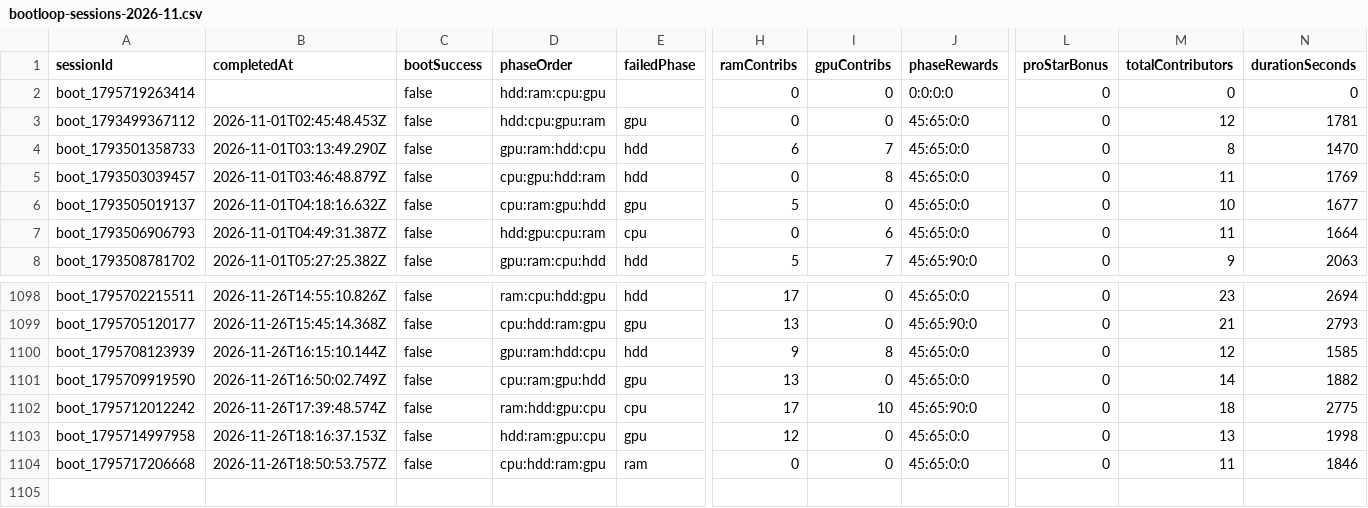
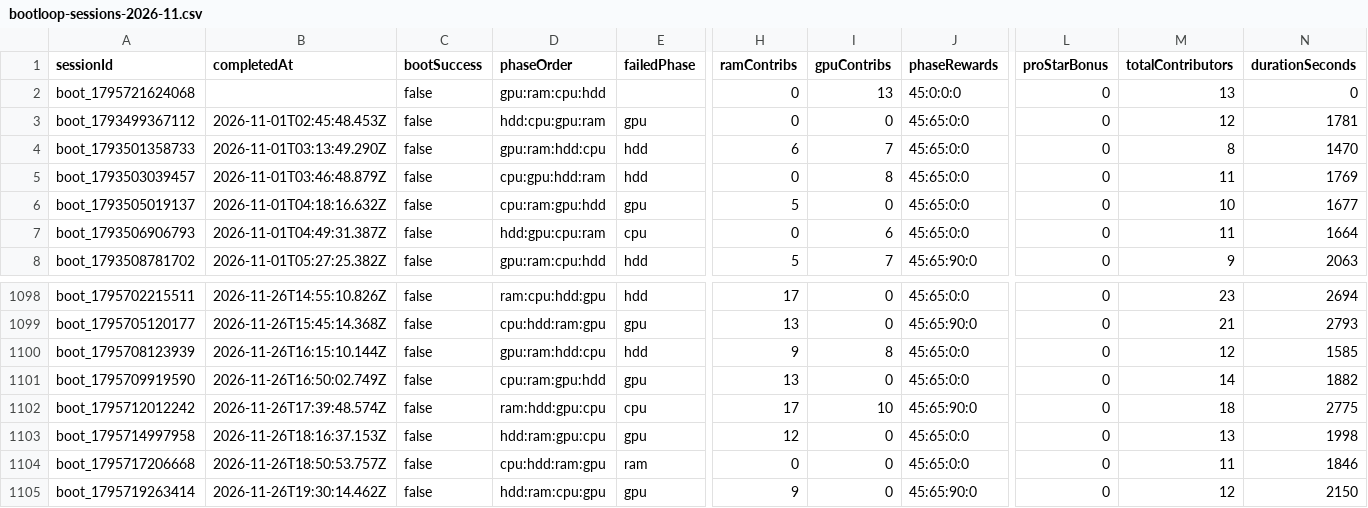
Before and after one commit to zosky/zoskyCube-archive, a CSV file: data/bootloop-sessions-2026-11.csv, drawn as a sheet; only a part is shown, gaps mark what is left out; rows hold the shown columns only; the diff names each change by its address in the sheet, - before the commit and + after, or states it on an @@ line.

```diff
--- a/data/bootloop-sessions-2026-11.csv
+++ b/data/bootloop-sessions-2026-11.csv
-A2 (sessionId): boot_1795719263414
+A2 (sessionId): boot_1795721624068
-D2 (phaseOrder): hdd:ram:cpu:gpu
+D2 (phaseOrder): gpu:ram:cpu:hdd
-I2 (gpuContribs): 0
+I2 (gpuContribs): 13
-J2 (phaseRewards): 0:0:0:0
+J2 (phaseRewards): 45:0:0:0
-M2 (totalContributors): 0
+M2 (totalContributors): 13
+row 1105: boot_1795719263414 | 2026-11-26T19:30:14.462Z | false | hdd:ram:cpu:gpu | gpu | 9 | 0 | 45:65:90:0 | 0 | 12 | 2150
```
Also changed, not shown: data/bootloop-handouts-2026-11.csv, data/gauntlet-votes-2026-11.csv, 4 other files.
